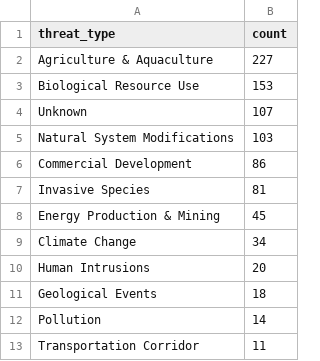
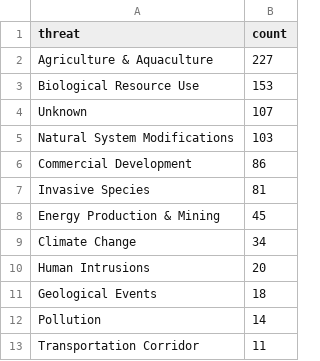
Before and after one commit to 6859-sp21/a4-cindy, a CSV file: threat_counts.csv, drawn as a sheet.

Commit message:
New data.

```diff
--- a/threat_counts.csv
+++ b/threat_counts.csv
@@ -1,2 +1,2 @@
-threat_type,count
+threat,count
 Agriculture & Aquaculture,227
```
